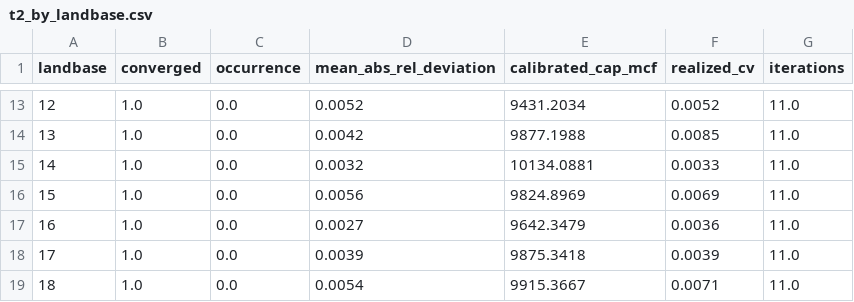
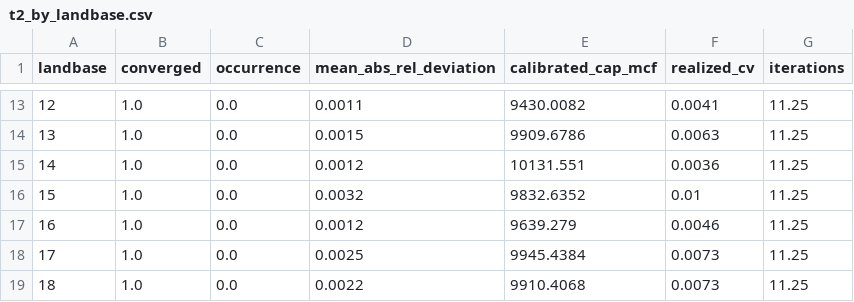
Before and after one commit to UBC-FRESH/fresh-daugherty, a CSV file: results/analysis/p10_cap_search/t2_by_landbase.csv, drawn as a sheet; only a part is shown, gaps mark what is left out; the diff covers the shown part only.

```diff
--- a/results/analysis/p10_cap_search/t2_by_landbase.csv
+++ b/results/analysis/p10_cap_search/t2_by_landbase.csv
@@ -13,7 +13,7 @@ landbase,converged,occurrence,mean_abs_rel_deviation,calibrated_cap_mcf,realized
-12,1.0,0.0,0.0052,9431.2034,0.0052,11.0
-13,1.0,0.0,0.0042,9877.1988,0.0085,11.0
-14,1.0,0.0,0.0032,10134.0881,0.0033,11.0
-15,1.0,0.0,0.0056,9824.8969,0.0069,11.0
-16,1.0,0.0,0.0027,9642.3479,0.0036,11.0
-17,1.0,0.0,0.0039,9875.3418,0.0039,11.0
-18,1.0,0.0,0.0054,9915.3667,0.0071,11.0
+12,1.0,0.0,0.0011,9430.0082,0.0041,11.25
+13,1.0,0.0,0.0015,9909.6786,0.0063,11.25
+14,1.0,0.0,0.0012,10131.551,0.0036,11.25
+15,1.0,0.0,0.0032,9832.6352,0.01,11.25
+16,1.0,0.0,0.0012,9639.279,0.0046,11.25
+17,1.0,0.0,0.0025,9945.4384,0.0073,11.25
+18,1.0,0.0,0.0022,9910.4068,0.0073,11.25
```
Also changed, not shown: 37 edited cells elsewhere in this file, results/analysis/p11_value_flow/t1_by_denominator_policy.csv, results/analysis/p11_value_flow/t2_by_denominator_rate.csv, 21 other files.
